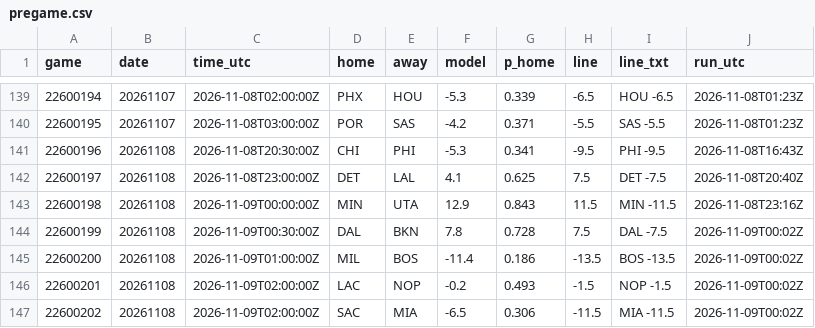
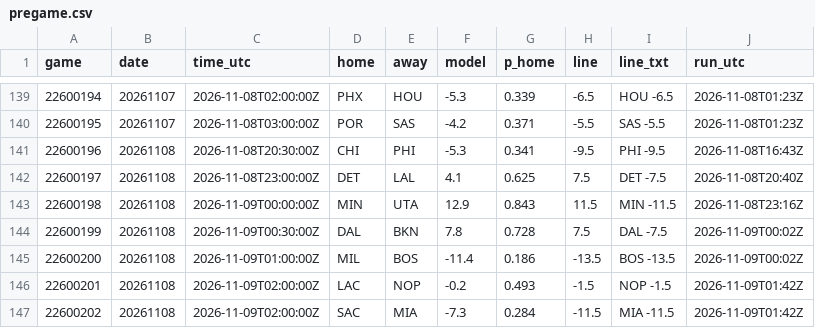
Before and after one commit to jvector26/JIMBO, a CSV file: live/2026/pregame.csv, drawn as a sheet; only a part is shown, gaps mark what is left out.

```diff
--- a/live/2026/pregame.csv
+++ b/live/2026/pregame.csv
@@ -145,3 +145,3 @@ game,date,time_utc,home,away,model,p_home,line,line_txt,run_utc
 22600200,20261108,2026-11-09T01:00:00Z,MIL,BOS,-11.4,0.186,-13.5,BOS -13.5,2026-11-09T00:02Z
-22600201,20261108,2026-11-09T02:00:00Z,LAC,NOP,-0.2,0.493,-1.5,NOP -1.5,2026-11-09T00:02Z
-22600202,20261108,2026-11-09T02:00:00Z,SAC,MIA,-6.5,0.306,-11.5,MIA -11.5,2026-11-09T00:02Z
+22600201,20261108,2026-11-09T02:00:00Z,LAC,NOP,-0.2,0.493,-1.5,NOP -1.5,2026-11-09T01:42Z
+22600202,20261108,2026-11-09T02:00:00Z,SAC,MIA,-7.3,0.284,-11.5,MIA -11.5,2026-11-09T01:42Z
```
Also changed, not shown: live/2026/injuries.csv, live/2026/odds/20261108.csv, 6 other files.
